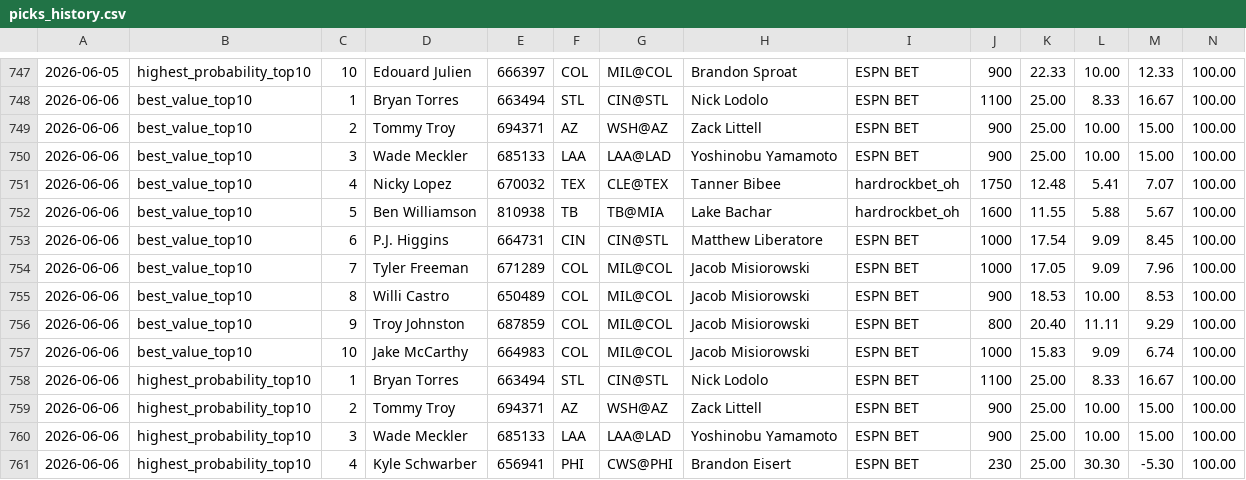
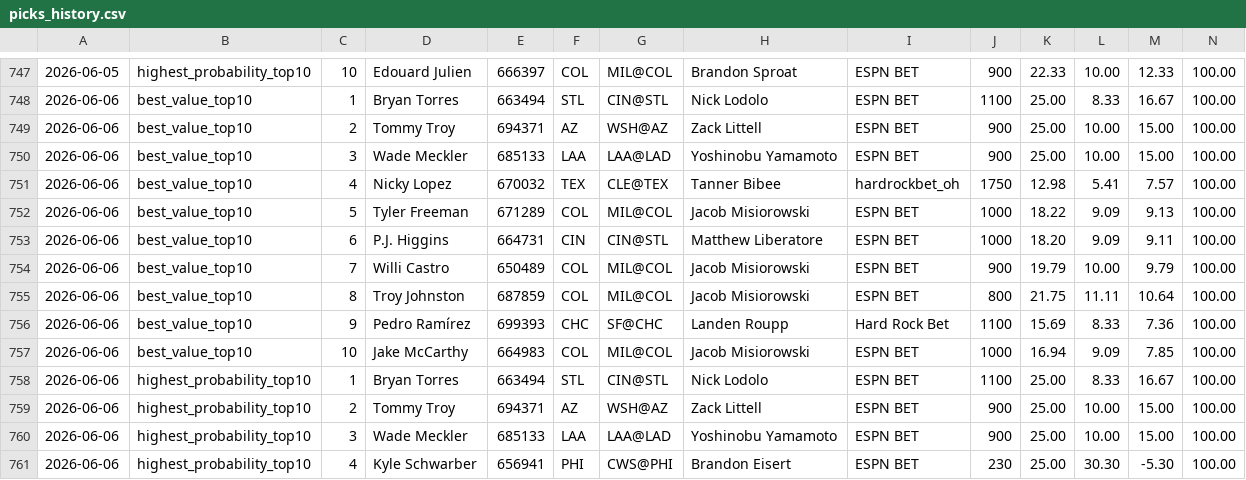
Before and after one commit to justinloo12/weight-room-hero-sim, a CSV file: picks_history.csv, drawn as a sheet; only a part is shown, gaps mark what is left out; removed rows and columns are numbered as before the commit, all else as after; rows hold the shown columns only; the diff covers the shown part only; the diff names each change by its address in the sheet, - before the commit and + after, or states it on an @@ line.

```diff
--- a/picks_history.csv
+++ b/picks_history.csv
-K751: 12.48
+K751: 12.98
-M751: 7.07
+M751: 7.57
-D752: Ben Williamson
+D752: Tyler Freeman
-E752: 810938
+E752: 671289
-F752: TB
+F752: COL
-G752: TB@MIA
+G752: MIL@COL
-H752: Lake Bachar
+H752: Jacob Misiorowski
-I752: hardrockbet_oh
+I752: ESPN BET
-J752: 1600
+J752: 1000
-K752: 11.55
+K752: 18.22
-L752: 5.88
+L752: 9.09
-M752: 5.67
+M752: 9.13
-K753: 17.54
+K753: 18.20
-M753: 8.45
+M753: 9.11
-row 754: 2026-06-06 | best_value_top10 | 7 | Tyler Freeman | 671289 | COL | MIL@COL | Jacob Misiorowski | ESPN BET | 1000 | 17.05 | 9.09 | 7.96 | 100.00
-C754: 8
+C754: 7
-K754: 18.53
+K754: 19.79
-M754: 8.53
+M754: 9.79
-C755: 9
+C755: 8
-K755: 20.40
+K755: 21.75
-M755: 9.29
+M755: 10.64
+row 756: 2026-06-06 | best_value_top10 | 9 | Pedro Ramírez | 699393 | CHC | SF@CHC | Landen Roupp | Hard Rock Bet | 1100 | 15.69 | 8.33 | 7.36 | 100.00
-K757: 15.83
+K757: 16.94
-M757: 6.74
+M757: 7.85
```
Also changed, not shown: 1 added row, 1 removed row and 18 edited cells elsewhere in this file, 1 other file.
